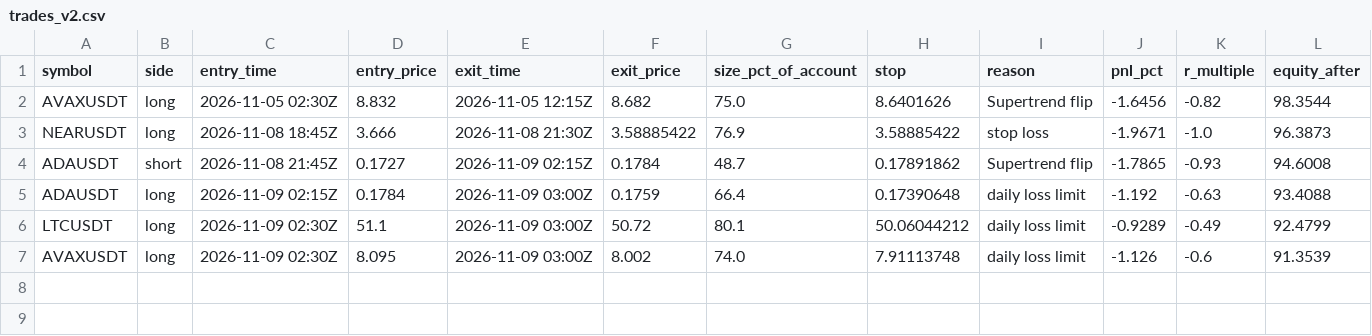
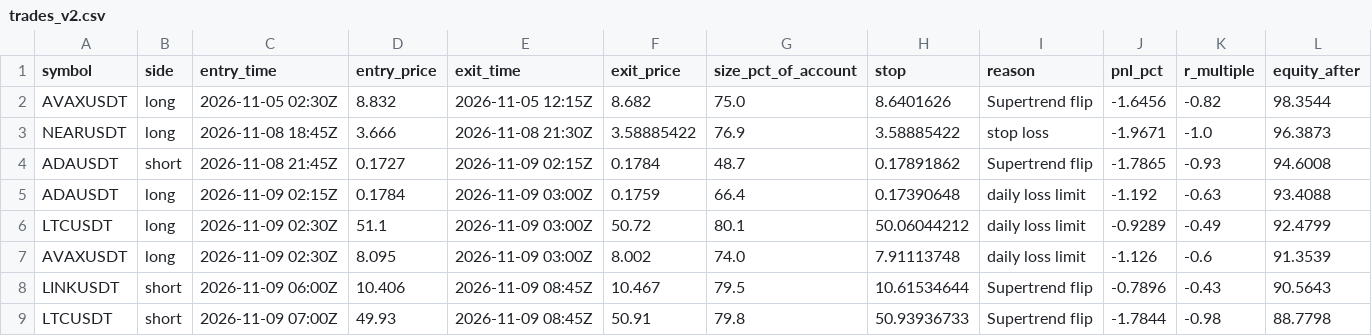
Before and after one commit to d4gh9jzy4p-arch/dema-supertrend-paper, a CSV file: trades_v2.csv, drawn as a sheet.

```diff
--- a/trades_v2.csv
+++ b/trades_v2.csv
@@ -7 +7,3 @@ LTCUSDT,long,2026-11-09 02:30Z,51.1,2026-11-09 03:00Z,50.72,80.1,50.06044212,dai
 AVAXUSDT,long,2026-11-09 02:30Z,8.095,2026-11-09 03:00Z,8.002,74.0,7.91113748,daily loss limit,-1.126,-0.6,91.3539
+LINKUSDT,short,2026-11-09 06:00Z,10.406,2026-11-09 08:45Z,10.467,79.5,10.61534644,Supertrend flip,-0.7896,-0.43,90.5643
+LTCUSDT,short,2026-11-09 07:00Z,49.93,2026-11-09 08:45Z,50.91,79.8,50.93936733,Supertrend flip,-1.7844,-0.98,88.7798
```
Also changed, not shown: 7 other files.
